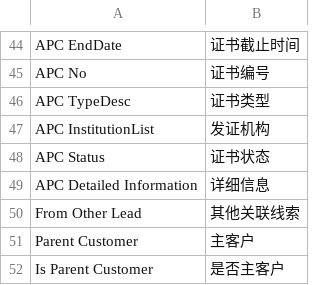
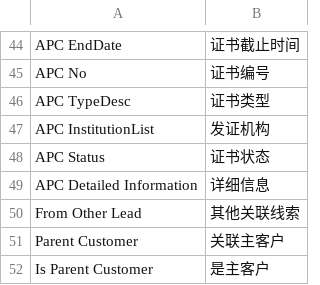
Before and after one commit to xuguim/erpnext_china_mdm, a CSV file: erpnext_china_mdm/translations/zh.csv, drawn as a sheet; only a part is shown, gaps mark what is left out.

```diff
--- a/erpnext_china_mdm/translations/zh.csv
+++ b/erpnext_china_mdm/translations/zh.csv
@@ -50,3 +50,3 @@ APC Detailed Information,详细信息
 From Other Lead,其他关联线索
-Parent Customer,主客户
-Is Parent Customer,是否主客户
+Parent Customer,关联主客户
+Is Parent Customer,是主客户
```
Also changed, not shown: 2 other files.
